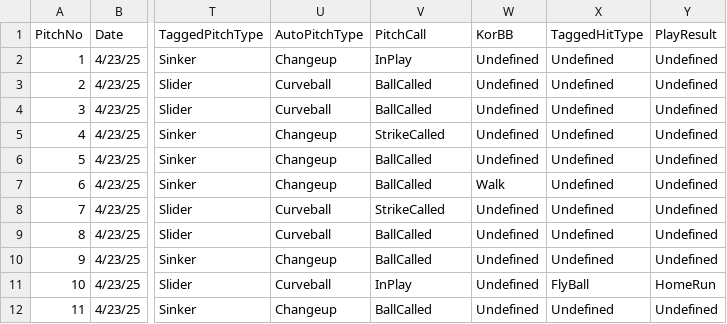
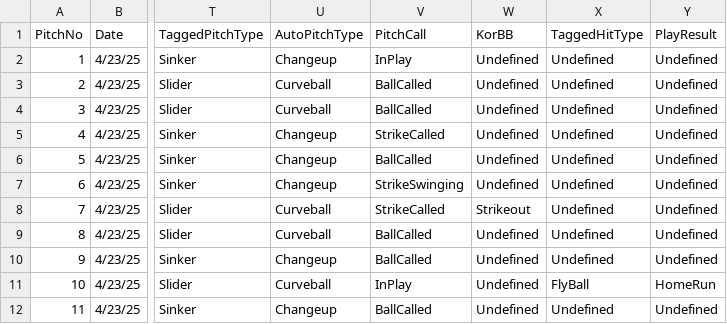
Before and after one commit to mikerabs/TrackmanReportSite, a CSV file: uploads/JD.csv, drawn as a sheet; only a part is shown, gaps mark what is left out; the diff names each change by its address in the sheet, - before the commit and + after, or states it on an @@ line.

```diff
--- a/uploads/JD.csv
+++ b/uploads/JD.csv
-V7 (PitchCall): BallCalled
+V7 (PitchCall): StrikeSwinging
-W7 (KorBB): Walk
+W7 (KorBB): Undefined
-W8 (KorBB): Undefined
+W8 (KorBB): Strikeout
```
Also changed, not shown: 6 other files.
